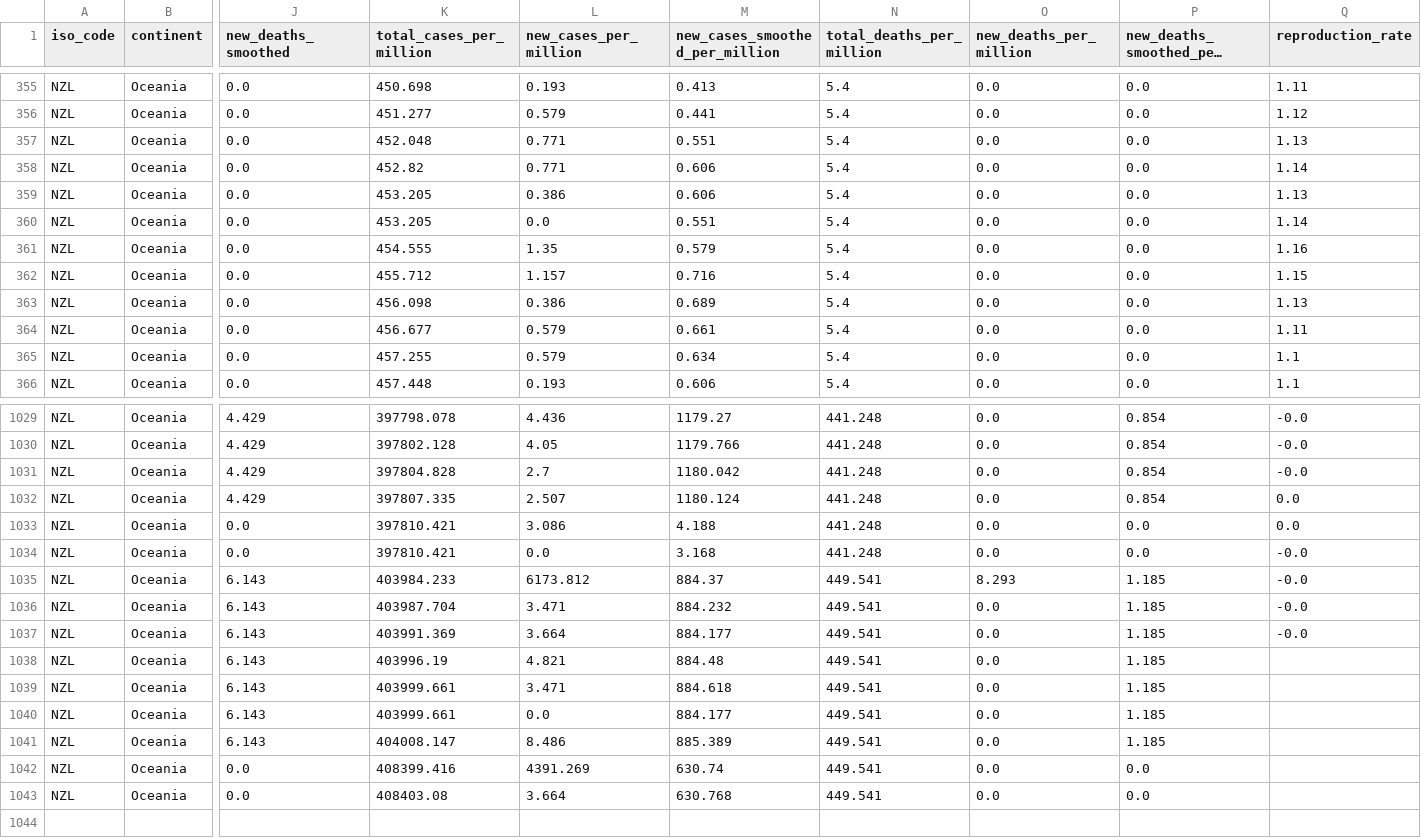
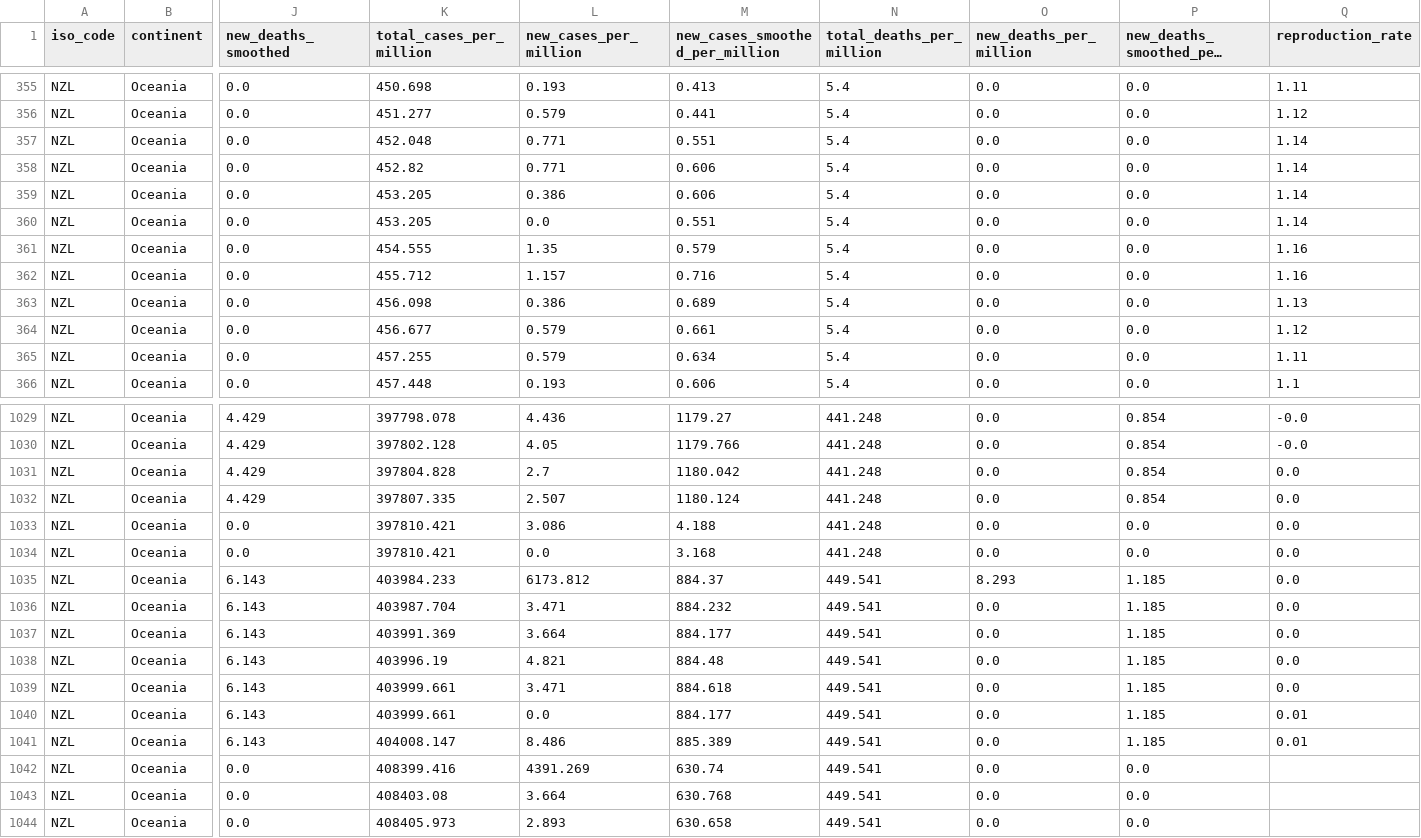
Before and after one commit to Staz/nz-covid19-data, a CSV file: data/owid/owid-covid-data-nz.csv, drawn as a sheet; only a part is shown, gaps mark what is left out; long unchanged cells end in …; rows hold the shown columns only; the diff covers the shown part only; the diff names each change by its address in the sheet, - before the commit and + after, or states it on an @@ line.

Commit message:
Flat: latest data (2023-01-07T00:40:38.456Z) {   "date": "2023-01-07T00:40:38.456Z",   "files": [     {       "name": "data/owid/owid-covid-data-nz.csv",       "deltaBytes": 258,       "source": "https://covid.ourworldindata.org/data/owid-covid-data.csv"     }   ] }

```diff
--- a/data/owid/owid-covid-data-nz.csv
+++ b/data/owid/owid-covid-data-nz.csv
-Q357 (reproduction_rate): 1.13
+Q357 (reproduction_rate): 1.14
-Q359 (reproduction_rate): 1.13
+Q359 (reproduction_rate): 1.14
-Q362 (reproduction_rate): 1.15
+Q362 (reproduction_rate): 1.16
-Q364 (reproduction_rate): 1.11
+Q364 (reproduction_rate): 1.12
-Q365 (reproduction_rate): 1.1
+Q365 (reproduction_rate): 1.11
-Q1031 (reproduction_rate): -0.0
+Q1031 (reproduction_rate): 0.0
-Q1034:Q1037 (reproduction_rate): -0.0
+Q1034:Q1037 (reproduction_rate): 0.0
-Q1038:Q1039 (reproduction_rate): (empty)
+Q1038:Q1039 (reproduction_rate): 0.0
-Q1040:Q1041 (reproduction_rate): (empty)
+Q1040:Q1041 (reproduction_rate): 0.01
+row 1044: NZL | Oceania | 0.0 | 408405.973 | 2.893 | 630.658 | 449.541 | 0.0 | 0.0
```
Also changed, not shown: 143 edited cells elsewhere in this file.
